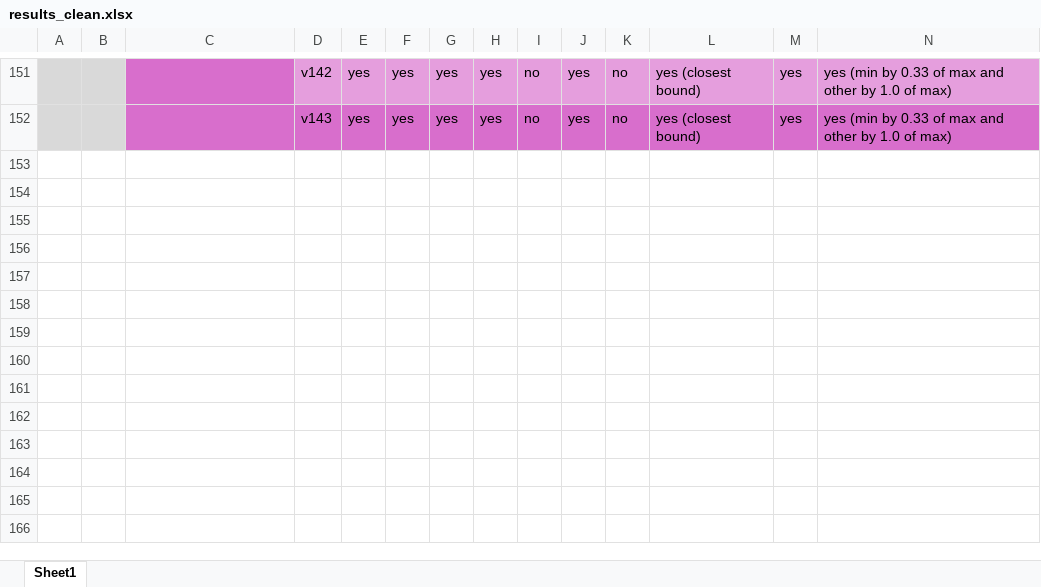
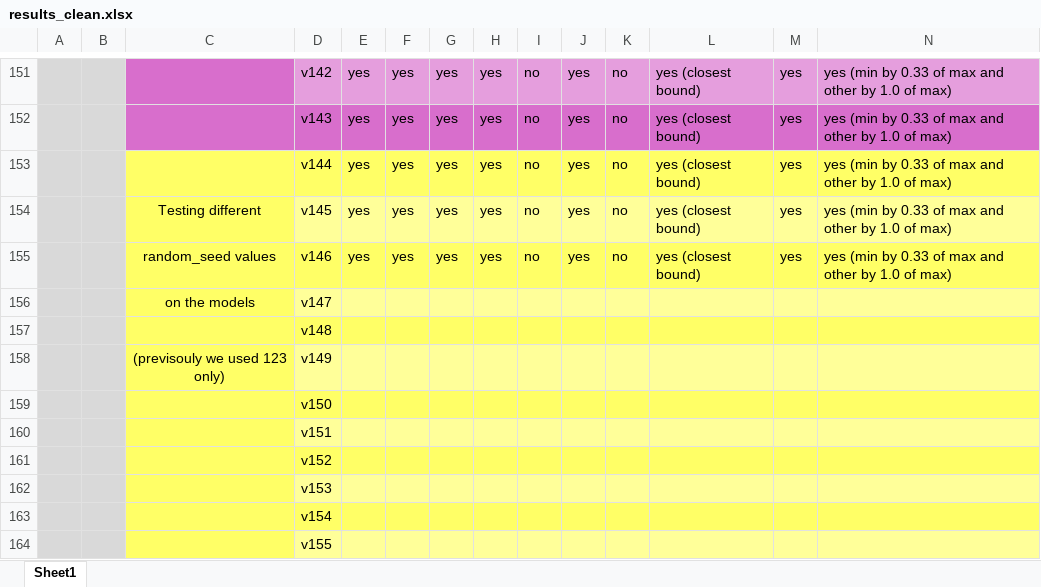
Before and after one commit to bohrges/DAA, an Excel workbook: results_clean.xlsx, sheet Sheet1, drawn as a sheet; only a part is shown, gaps mark what is left out; values as stored, in another font and other column widths than the file's, no borders; conditional formats not drawn; rows hold the shown columns only; the diff names each change by its address in the sheet, - before the commit and + after, or states it on an @@ line.

Commit message:
more results 34

```diff
--- a/results_clean.xlsx (sheet Sheet1)
+++ b/results_clean.xlsx (sheet Sheet1)
+row 153:  |  |  | v144 | yes | yes | yes | yes | no | yes | no | yes (closest bound) | yes | yes (min by 0.33 of max and other by 1.0 of max)
+row 154:  |  | Testing different | v145 | yes | yes | yes | yes | no | yes | no | yes (closest bound) | yes | yes (min by 0.33 of max and other by 1.0 of max)
+row 155:  |  | random_seed values | v146 | yes | yes | yes | yes | no | yes | no | yes (closest bound) | yes | yes (min by 0.33 of max and other by 1.0 of max)
+row 156:  |  | on the models | v147
+row 157:  |  |  | v148
+row 158:  |  | (previsouly we used 123 only) | v149
+row 159:  |  |  | v150
+row 160:  |  |  | v151
+row 161:  |  |  | v152
+row 162:  |  |  | v153
+row 163:  |  |  | v154
+row 164:  |  |  | v155
```
Also changed, not shown: 3 other files.
